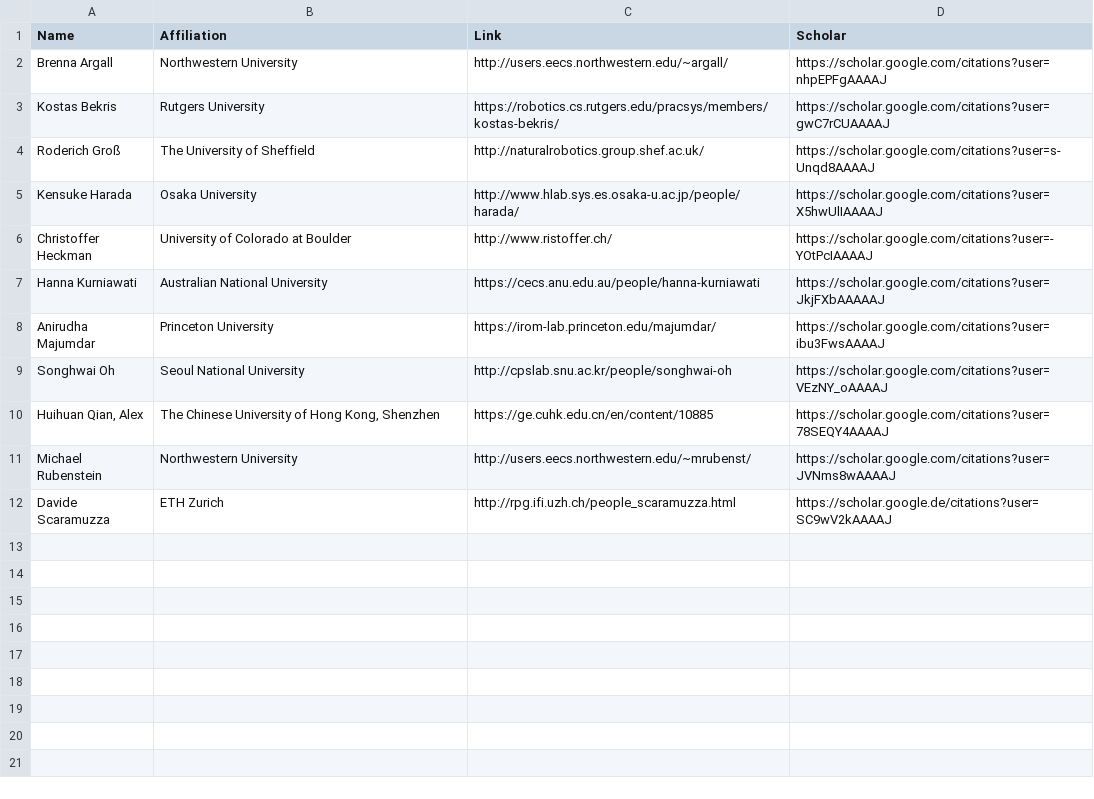
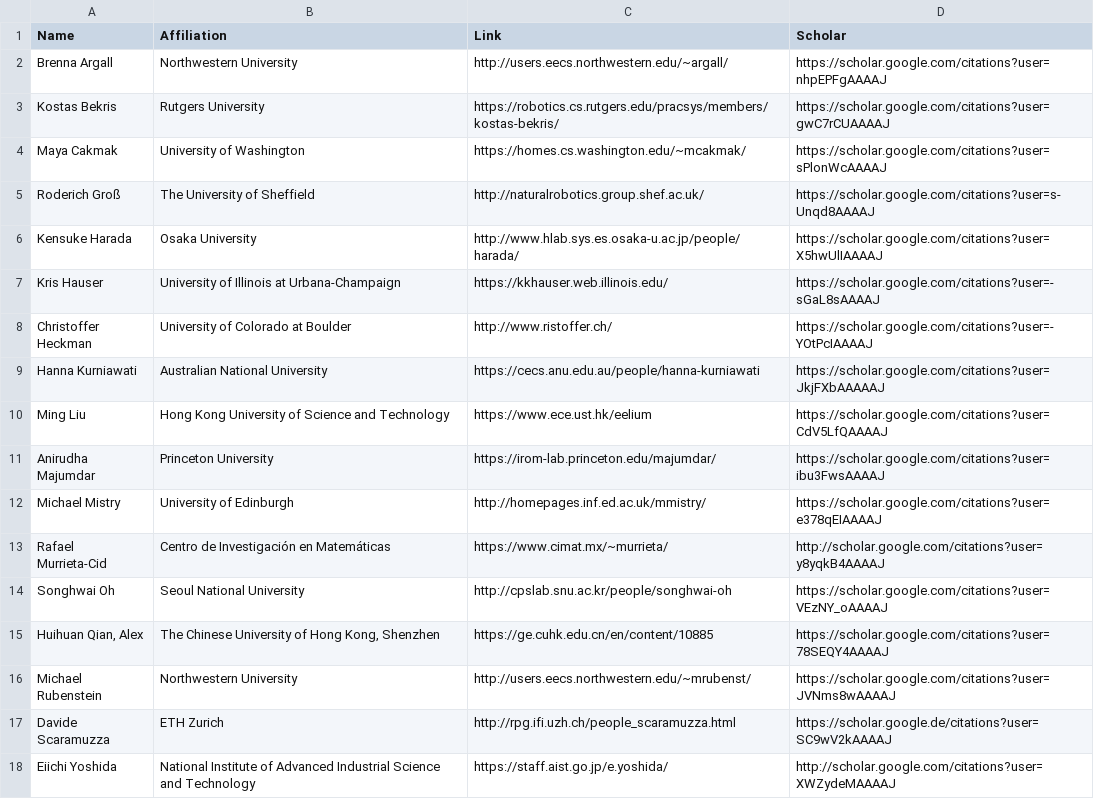
Before and after one commit to rss21www/rss2021, a CSV file: _data/acs.csv, drawn as a sheet; the diff names each change by its address in the sheet, - before the commit and + after, or states it on an @@ line.

Commit message:
ACs updated

```diff
--- a/_data/acs.csv
+++ b/_data/acs.csv
+row 4: Maya Cakmak | University of Washington | https://homes.cs.washington.edu/~mcakmak/ | https://scholar.google.com/citations?user=sPlonWcAAAAJ
+row 7: Kris Hauser | University of Illinois at Urbana-Champaign | https://kkhauser.web.illinois.edu/ | https://scholar.google.com/citations?user=-sGaL8sAAAAJ
+row 10: Ming Liu | Hong Kong University of Science and Technology | https://www.ece.ust.hk/eelium | https://scholar.google.com/citations?user=CdV5LfQAAAAJ
+row 12: Michael Mistry | University of Edinburgh | http://homepages.inf.ed.ac.uk/mmistry/ | https://scholar.google.com/citations?user=e378qEIAAAAJ
+row 13: Rafael Murrieta-Cid | Centro de Investigación en Matemáticas | https://www.cimat.mx/~murrieta/ | http://scholar.google.com/citations?user=y8yqkB4AAAAJ
+row 18: Eiichi Yoshida | National Institute of Advanced Industrial Science and Technology | https://staff.aist.go.jp/e.yoshida/ | http://scholar.google.com/citations?user=XWZydeMAAAAJ
```
